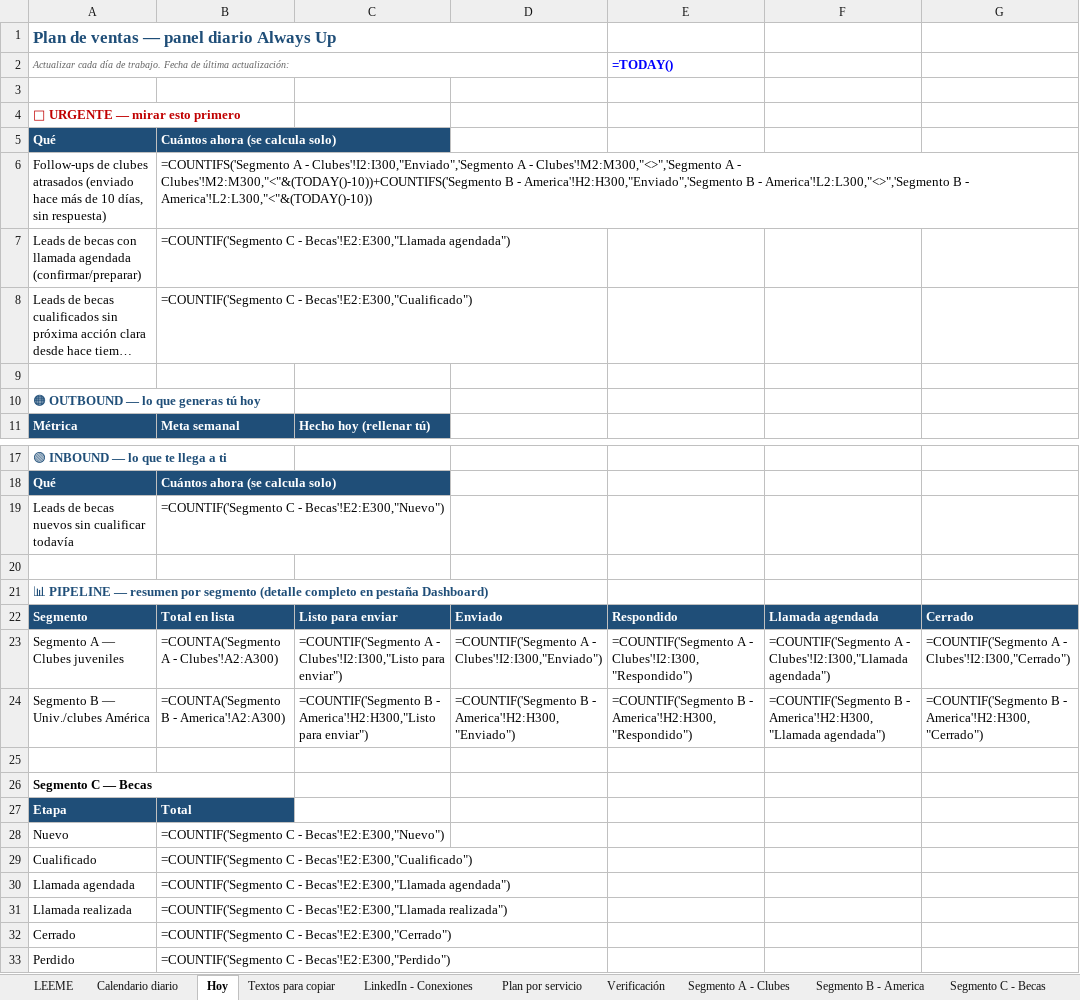
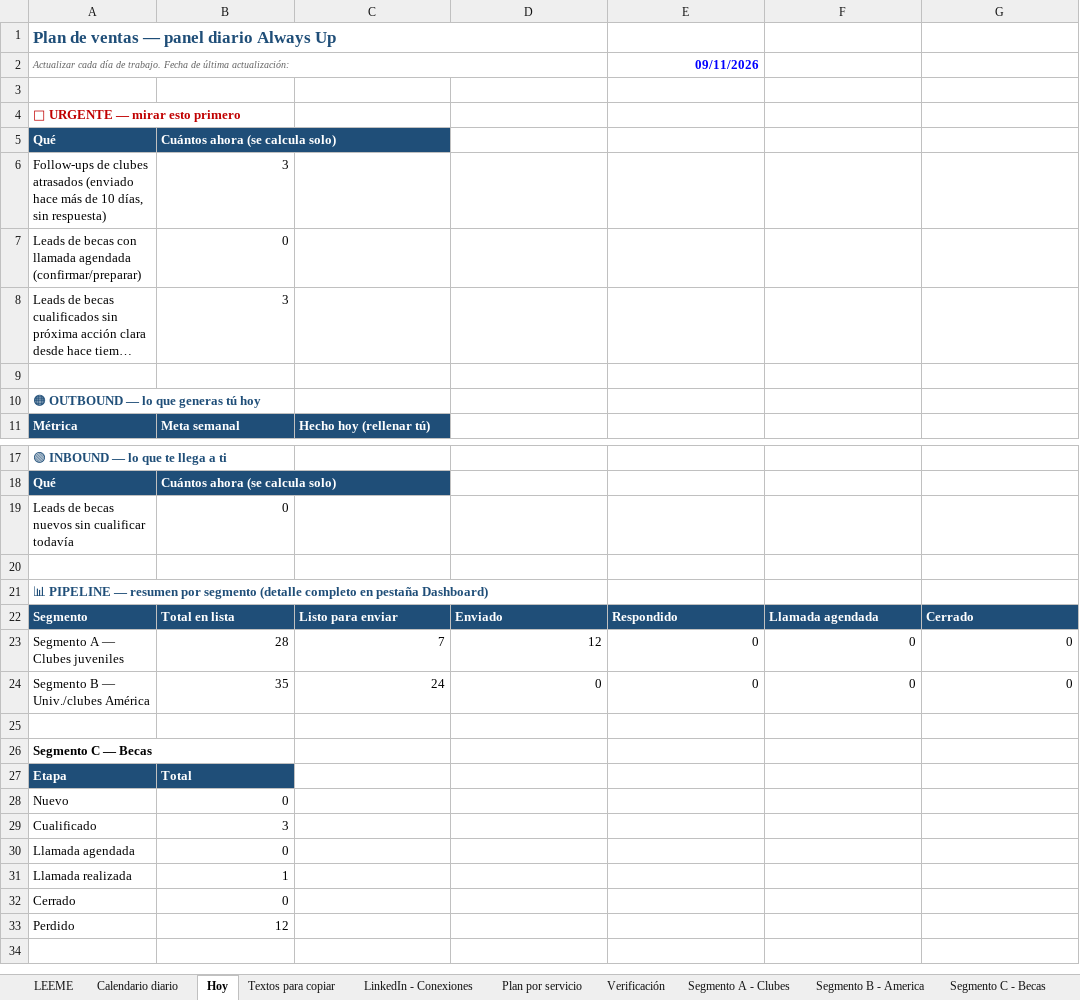
Before and after one commit to Joelmv10/always-up-os, an Excel workbook: 01-clients/crm-ventas.xlsx, sheet Hoy, drawn as a sheet; only a part is shown, gaps mark what is left out; long unchanged cells end in …; values as stored, in another font and other column widths than the file's, no borders; formulas without a stored value are shown as written; the diff names each change by its address in the sheet, - before the commit and + after, or states it on an @@ line.

```diff
--- a/01-clients/crm-ventas.xlsx (sheet Hoy)
+++ b/01-clients/crm-ventas.xlsx (sheet Hoy)
-E2: =TODAY()
+E2: 09/11/2026
-B6: =COUNTIFS('Segmento A - Clubes'!I2:I300,"Enviado",'Segmento A - Clubes'!M2:M300,"<>",'Segmento A - Clubes'!M2:M300,"<"&(TODAY()-10))+COUNTIFS('Segmento B - America'!H2:H300,"Enviado",'Segmento B - America'!L2:L300,"<>",'Segmento B - America'!L2:L300,"<"&(TODAY()-10))
+B6: 3
-B7: =COUNTIF('Segmento C - Becas'!E2:E300,"Llamada agendada")
+B7: 0
-B8: =COUNTIF('Segmento C - Becas'!E2:E300,"Cualificado")
+B8: 3
-B19: =COUNTIF('Segmento C - Becas'!E2:E300,"Nuevo")
+B19: 0
-B23: =COUNTA('Segmento A - Clubes'!A2:A300)
+B23: 28
-C23: =COUNTIF('Segmento A - Clubes'!I2:I300,"Listo para enviar")
+C23: 7
-D23: =COUNTIF('Segmento A - Clubes'!I2:I300,"Enviado")
+D23: 12
-E23: =COUNTIF('Segmento A - Clubes'!I2:I300,"Respondido")
+E23: 0
-F23: =COUNTIF('Segmento A - Clubes'!I2:I300,"Llamada agendada")
+F23: 0
-G23: =COUNTIF('Segmento A - Clubes'!I2:I300,"Cerrado")
+G23: 0
-B24: =COUNTA('Segmento B - America'!A2:A300)
+B24: 35
-C24: =COUNTIF('Segmento B - America'!H2:H300,"Listo para enviar")
+C24: 24
-D24: =COUNTIF('Segmento B - America'!H2:H300,"Enviado")
+D24: 0
-E24: =COUNTIF('Segmento B - America'!H2:H300,"Respondido")
+E24: 0
-F24: =COUNTIF('Segmento B - America'!H2:H300,"Llamada agendada")
+F24: 0
-G24: =COUNTIF('Segmento B - America'!H2:H300,"Cerrado")
+G24: 0
-B28: =COUNTIF('Segmento C - Becas'!E2:E300,"Nuevo")
+B28: 0
-B29: =COUNTIF('Segmento C - Becas'!E2:E300,"Cualificado")
+B29: 3
-B30: =COUNTIF('Segmento C - Becas'!E2:E300,"Llamada agendada")
+B30: 0
-B31: =COUNTIF('Segmento C - Becas'!E2:E300,"Llamada realizada")
+B31: 1
-B32: =COUNTIF('Segmento C - Becas'!E2:E300,"Cerrado")
+B32: 0
-B33: =COUNTIF('Segmento C - Becas'!E2:E300,"Perdido")
+B33: 12
```
Also changed, not shown: sheet Dashboard, sheet LinkedIn - Plan diario, sheet Calendario diario, 8 other files.
